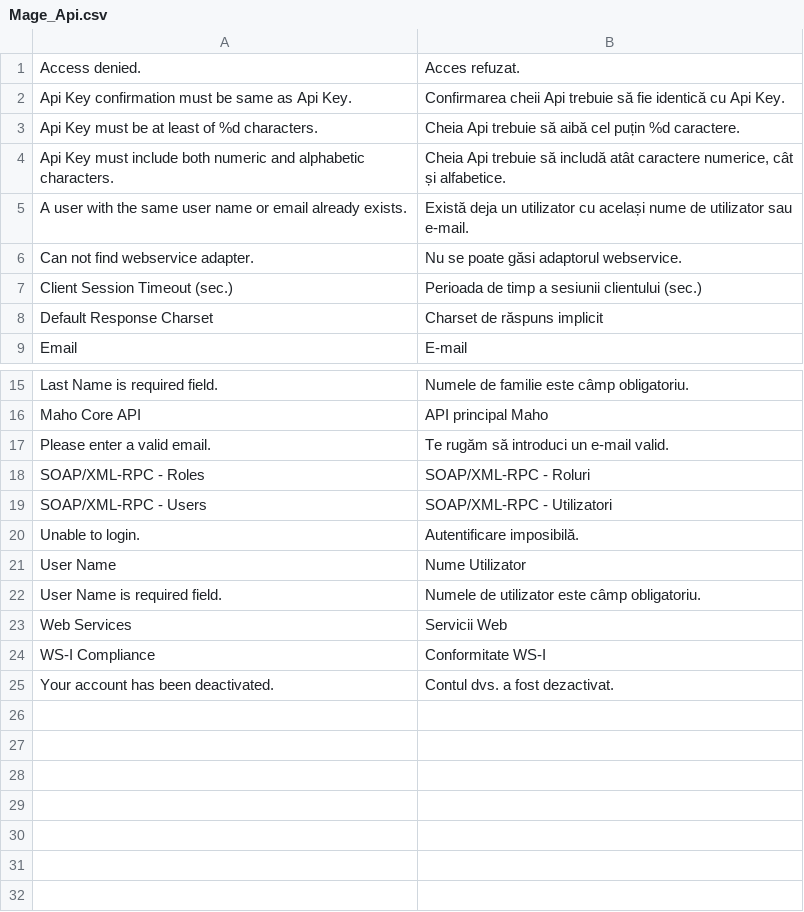
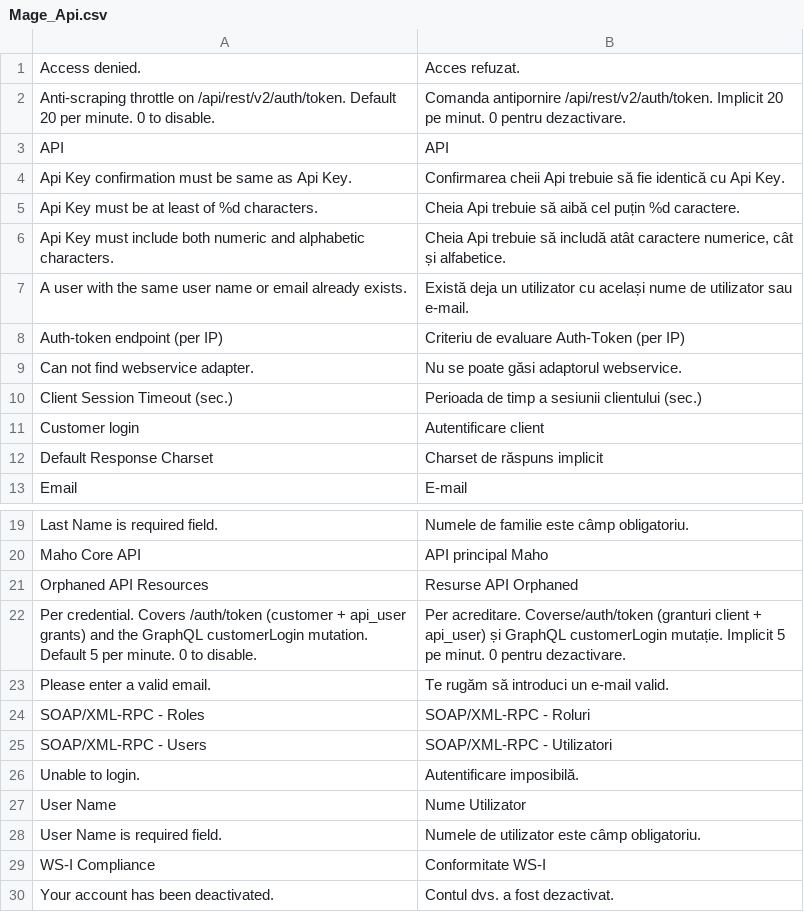
Before and after one commit to MahoCommerce/maho-language-ro_RO, a CSV file: app/locale/ro_RO/Mage_Api.csv, drawn as a sheet; only a part is shown, gaps mark what is left out.

```diff
--- a/app/locale/ro_RO/Mage_Api.csv
+++ b/app/locale/ro_RO/Mage_Api.csv
@@ -1,2 +1,4 @@
 "Access denied.","Acces refuzat."
+"Anti-scraping throttle on /api/rest/v2/auth/token. Default 20 per minute. 0 to disable.","Comanda antipornire /api/rest/v2/auth/token. Implicit 20 pe minut. 0 pentru dezactivare."
+"API","API"
 "Api Key confirmation must be same as Api Key.","Confirmarea cheii Api trebuie să fie identică cu Api Key."
@@ -5,4 +7,6 @@
 "A user with the same user name or email already exists.","Există deja un utilizator cu același nume de utilizator sau e-mail."
+"Auth-token endpoint (per IP)","Criteriu de evaluare Auth-Token (per IP)"
 "Can not find webservice adapter.","Nu se poate găsi adaptorul webservice."
 "Client Session Timeout (sec.)","Perioada de timp a sesiunii clientului (sec.)"
+"Customer login","Autentificare client"
 "Default Response Charset","Charset de răspuns implicit"
@@ -16,2 +20,4 @@
 "Maho Core API","API principal Maho"
+"Orphaned API Resources","Resurse API Orphaned"
+"Per credential. Covers /auth/token (customer + api_user grants) and the GraphQL customerLogin mutation. Default 5 per minute. 0 to disable.","Per acreditare. Coverse/auth/token (granturi client + api_user) și GraphQL customerLogin mutație. Implicit 5 pe minut. 0 pentru dezactivare."
 "Please enter a valid email.","Te rugăm să introduci un e-mail valid."
@@ -22,3 +28,2 @@
 "User Name is required field.","Numele de utilizator este câmp obligatoriu."
-"Web Services","Servicii Web"
 "WS-I Compliance","Conformitate WS-I"
```
Also changed, not shown: app/locale/ro_RO/Mage_Catalog.csv, app/locale/ro_RO/Mage_Contacts.csv, 12 other files.
